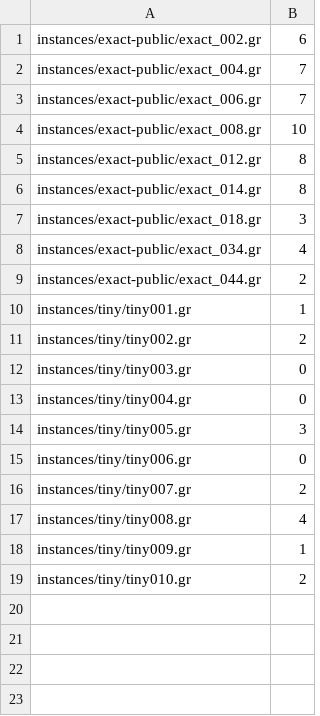
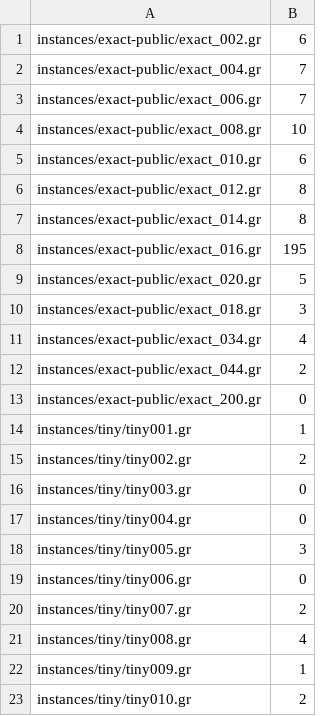
Before and after one commit to manpen/pace25, a CSV file: instances/best_known_solutions.csv, drawn as a sheet.

Commit message:
Add some more solutions

```diff
--- a/instances/best_known_solutions.csv
+++ b/instances/best_known_solutions.csv
@@ -4,4 +4,7 @@ instances/exact-public/exact_006.gr,7
 instances/exact-public/exact_008.gr,10
+instances/exact-public/exact_010.gr,6
 instances/exact-public/exact_012.gr,8
 instances/exact-public/exact_014.gr,8
+instances/exact-public/exact_016.gr,195
+instances/exact-public/exact_020.gr,5
 instances/exact-public/exact_018.gr,3
@@ -9,2 +12,3 @@ instances/exact-public/exact_034.gr,4
 instances/exact-public/exact_044.gr,2
+instances/exact-public/exact_200.gr,0
 instances/tiny/tiny001.gr,1
```
